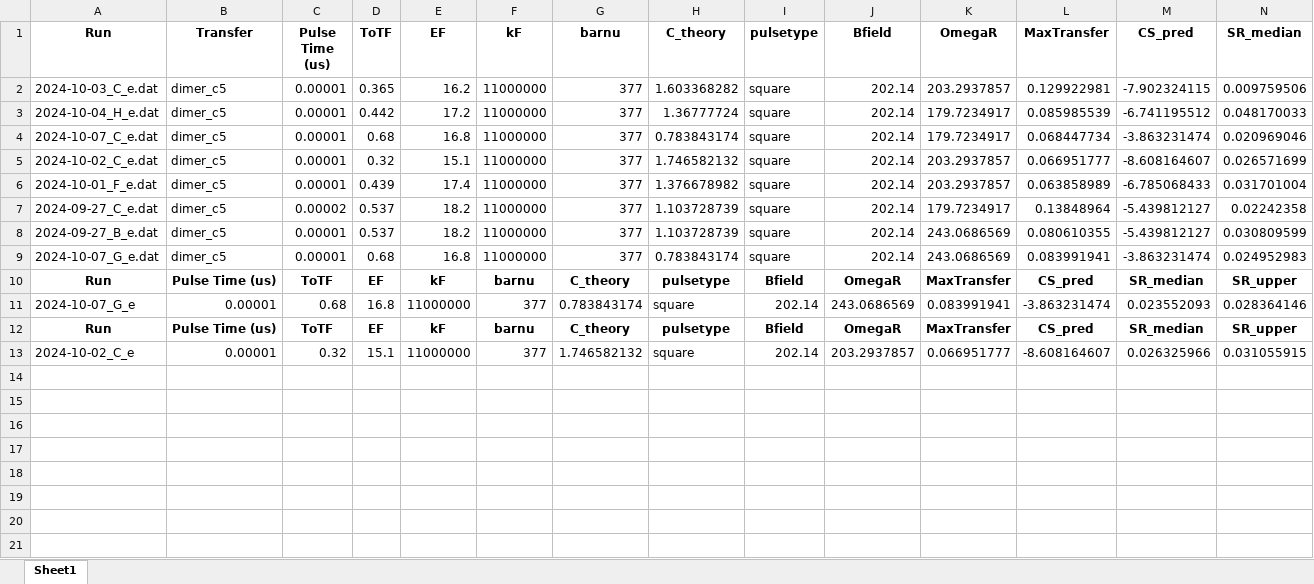
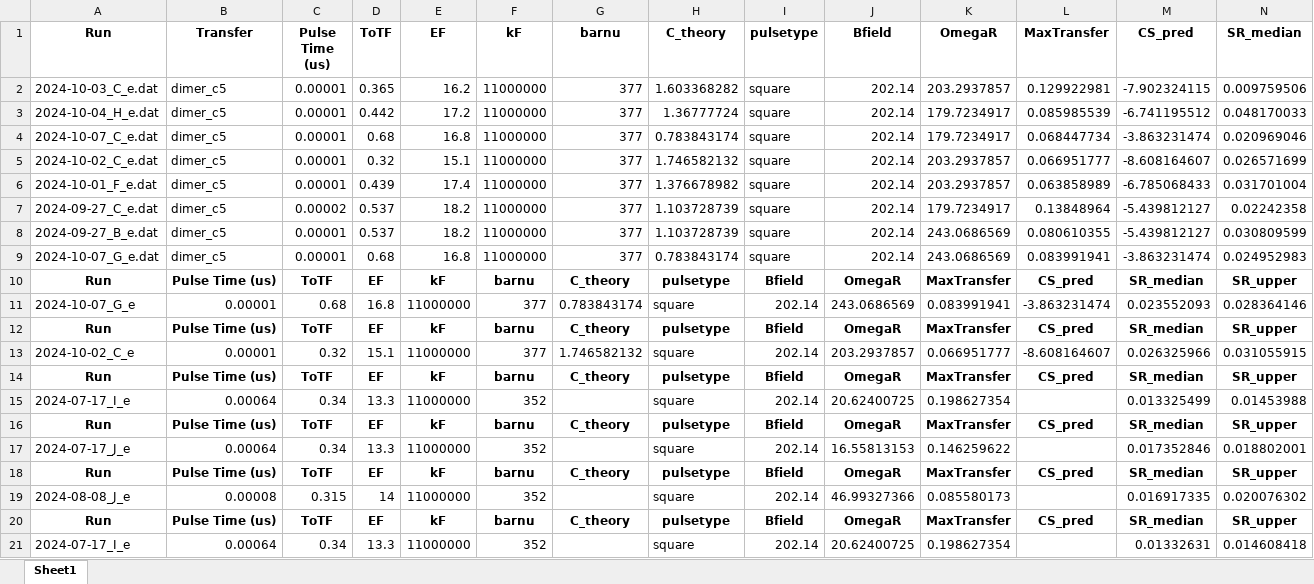
Before and after one commit to uoft-chiplab/analysis, an Excel workbook: acdimer_lineshape_results_c5.xlsx, sheet Sheet1, drawn as a sheet; only a part is shown; values as stored, in another font and other column widths than the file's, no borders; rows hold the shown columns only; the diff names each change by its address in the sheet, - before the commit and + after, or states it on an @@ line.

```diff
--- a/acdimer_lineshape_results_c5.xlsx (sheet Sheet1)
+++ b/acdimer_lineshape_results_c5.xlsx (sheet Sheet1)
+row 14: Run | Pulse Time (us) | ToTF | EF | kF | barnu | C_theory | pulsetype | Bfield | OmegaR | MaxTransfer | CS_pred | SR_median | SR_upper
+row 15: 2024-07-17_I_e | 0.00064 | 0.34 | 13.3 | 11000000 | 352 |  | square | 202.14 | 20.62400725 | 0.198627354 |  | 0.013325499 | 0.01453988
+row 16: Run | Pulse Time (us) | ToTF | EF | kF | barnu | C_theory | pulsetype | Bfield | OmegaR | MaxTransfer | CS_pred | SR_median | SR_upper
+row 17: 2024-07-17_J_e | 0.00064 | 0.34 | 13.3 | 11000000 | 352 |  | square | 202.14 | 16.55813153 | 0.146259622 |  | 0.017352846 | 0.018802001
+row 18: Run | Pulse Time (us) | ToTF | EF | kF | barnu | C_theory | pulsetype | Bfield | OmegaR | MaxTransfer | CS_pred | SR_median | SR_upper
+row 19: 2024-08-08_J_e | 0.00008 | 0.315 | 14 | 11000000 | 352 |  | square | 202.14 | 46.99327366 | 0.085580173 |  | 0.016917335 | 0.020076302
+row 20: Run | Pulse Time (us) | ToTF | EF | kF | barnu | C_theory | pulsetype | Bfield | OmegaR | MaxTransfer | CS_pred | SR_median | SR_upper
+row 21: 2024-07-17_I_e | 0.00064 | 0.34 | 13.3 | 11000000 | 352 |  | square | 202.14 | 20.62400725 | 0.198627354 |  | 0.01332631 | 0.014608418
```
Also changed, not shown: 2 other files.
